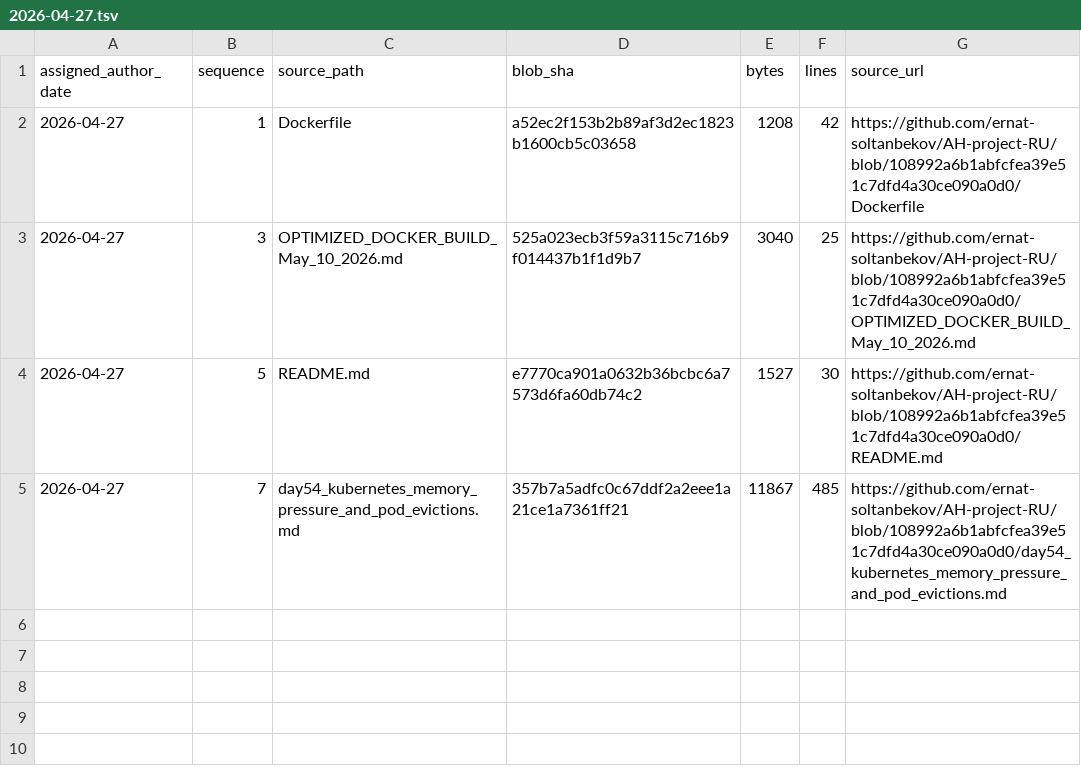
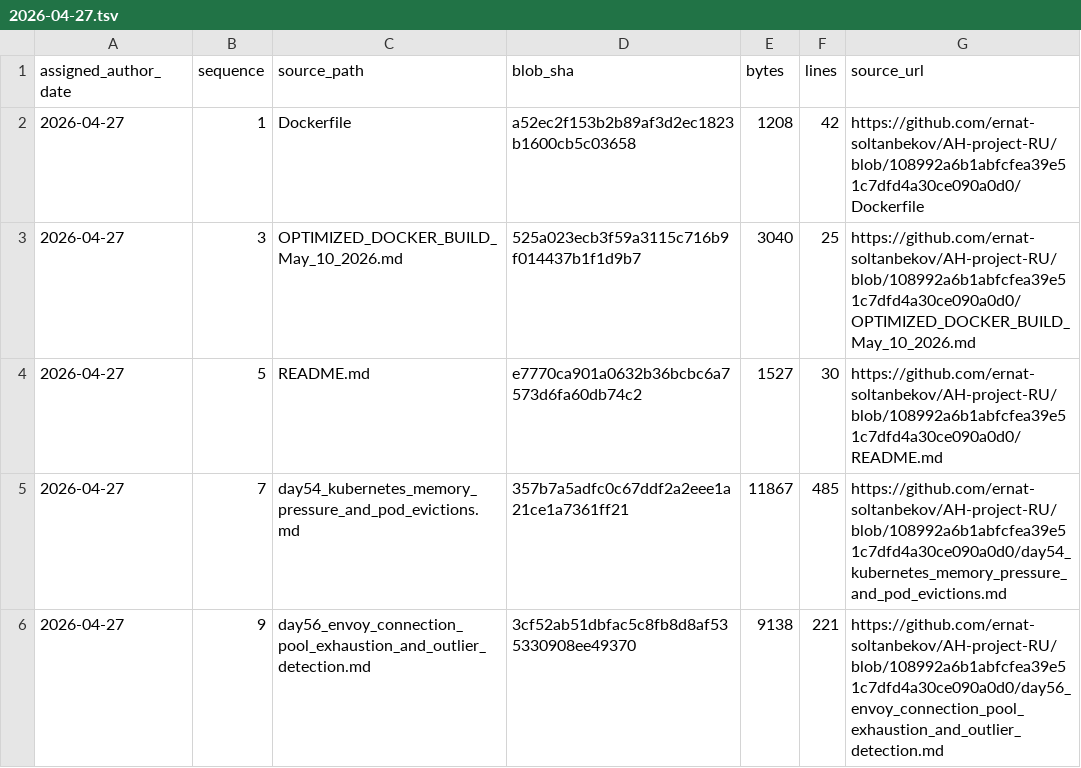
Before and after one commit to GhostOfAstana/AH-project-RU, a TSV file: source-catalog-2026-09-30/daily/2026-04-27.tsv, drawn as a sheet.

Commit message:
catalog: add source metadata for 2026-04-27 #9 (backfill generated 2026-09-30)

```diff
--- a/source-catalog-2026-09-30/daily/2026-04-27.tsv
+++ b/source-catalog-2026-09-30/daily/2026-04-27.tsv
@@ -5 +5,2 @@ assigned_author_date	sequence	source_path	blob_sha	bytes	lines	source_url
 2026-04-27	7	day54_kubernetes_memory_pressure_and_pod_evictions.md	357b7a5adfc0c67ddf2a2eee1a21ce1a7361ff21	11867	485	https://github.com/ernat-soltanbekov/AH-project-RU/blob/108992a6b1abfcfea39e51c7dfd4a30ce090a0d0/day54_kubernetes_memory_pressure_and_pod_evictions.md
+2026-04-27	9	day56_envoy_connection_pool_exhaustion_and_outlier_detection.md	3cf52ab51dbfac5c8fb8d8af535330908ee49370	9138	221	https://github.com/ernat-soltanbekov/AH-project-RU/blob/108992a6b1abfcfea39e51c7dfd4a30ce090a0d0/day56_envoy_connection_pool_exhaustion_and_outlier_detection.md
```
